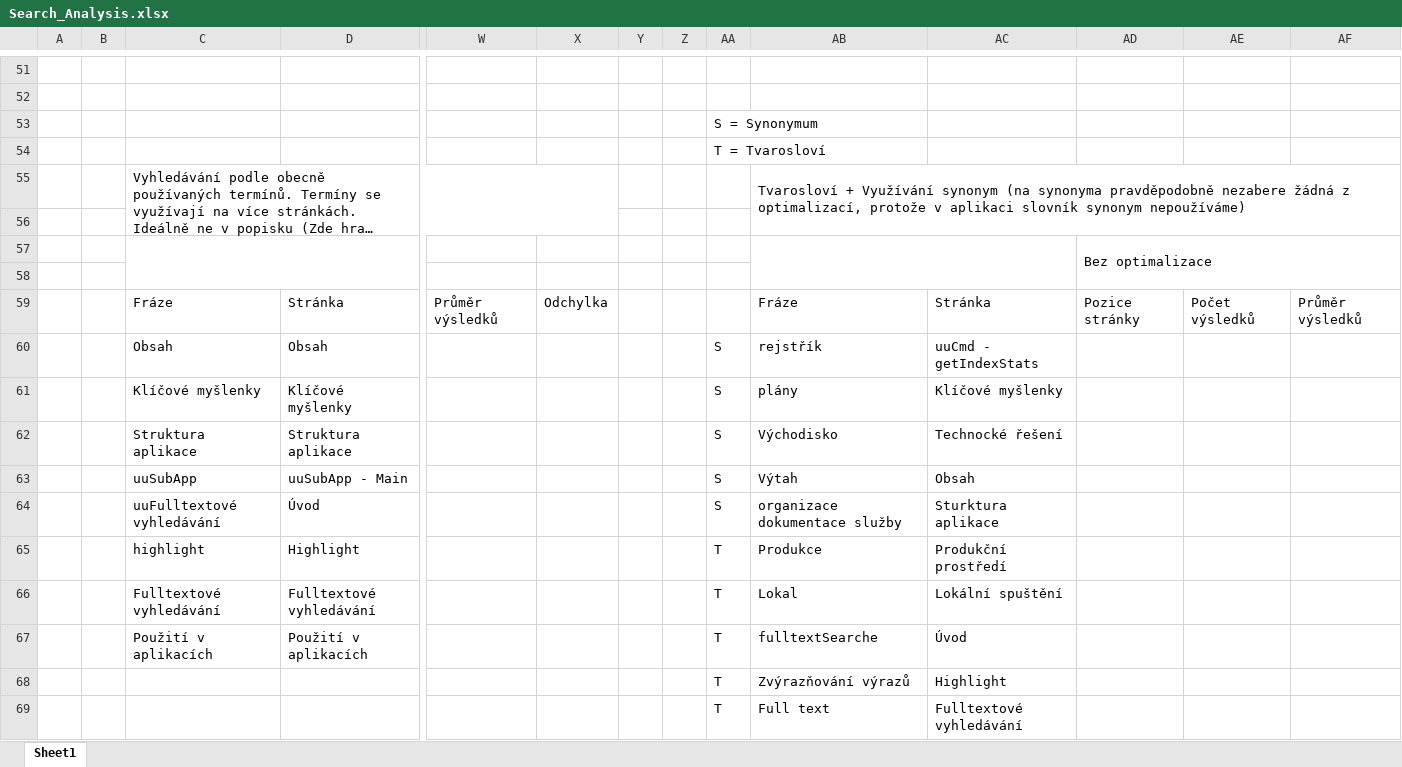
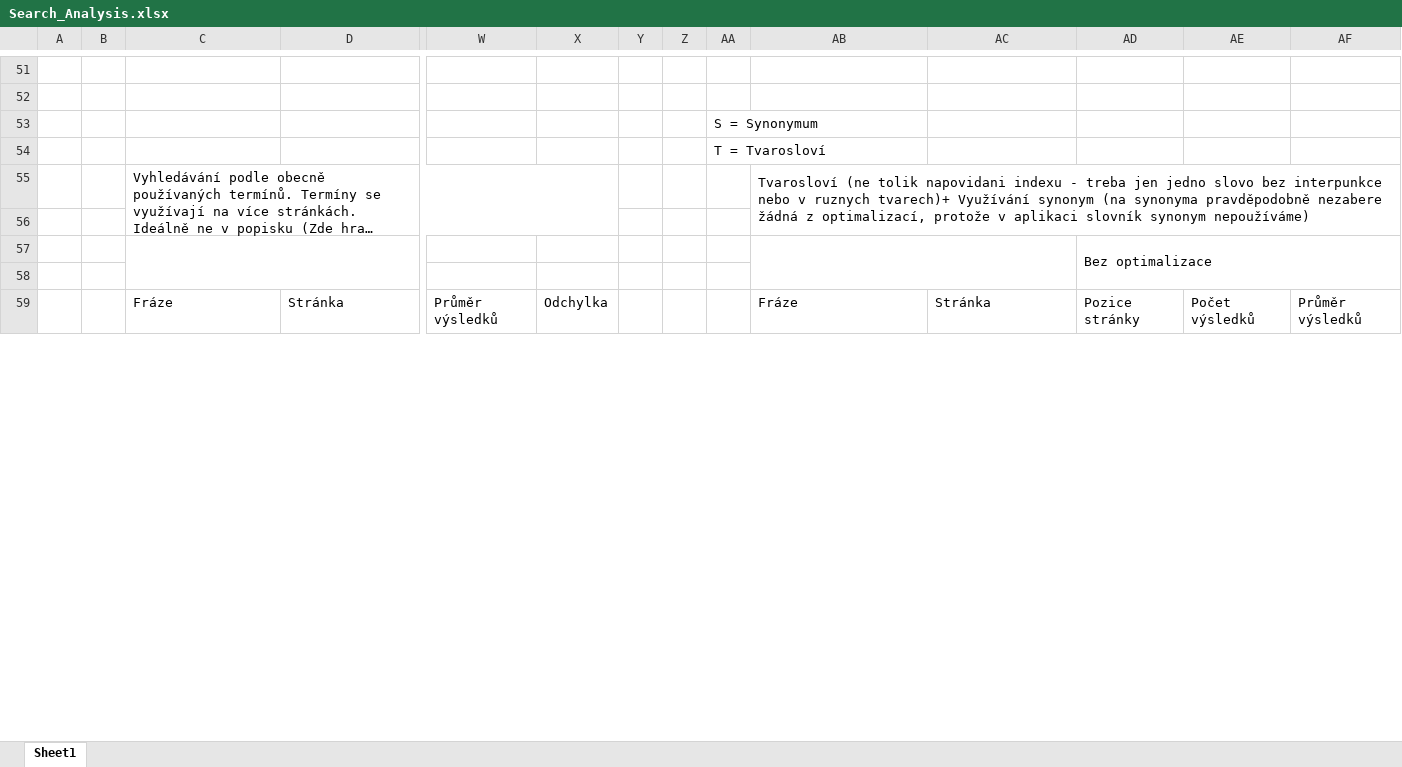
Before and after one commit to KratochvilLukas/FullTextSearch, an Excel workbook: Search_Analysis.xlsx, sheet Sheet1, drawn as a sheet; only a part is shown, gaps mark what is left out; long unchanged cells end in …; values as stored, in another font and other column widths than the file's, no cell formats; removed rows and columns are numbered as before the commit, all else as after; rows hold the shown columns only; the diff covers the shown part only; the diff names each change by its address in the sheet, - before the commit and + after, or states it on an @@ line.

Commit message:
Search analysis. Data prepared for statistic computation

```diff
--- a/Search_Analysis.xlsx (sheet Sheet1)
+++ b/Search_Analysis.xlsx (sheet Sheet1)
-AB55: Tvarosloví + Využívání synonym…
+AB55: Tvarosloví (ne tolik napovidani indexu - treba jen jedno slovo bez interpunkce nebo v ruznych tvarech)+ Využívání synonym…
-row 60:  |  | Obsah | Obsah |  |  |  |  | S | rejstřík | uuCmd - getIndexStats
-row 61:  |  | Klíčové myšlenky | Klíčové myšlenky |  |  |  |  | S | plány | Klíčové myšlenky
-row 62:  |  | Struktura aplikace | Struktura aplikace |  |  |  |  | S | Východisko | Technocké řešení
-row 63:  |  | uuSubApp | uuSubApp - Main |  |  |  |  | S | Výtah | Obsah
-row 64:  |  | uuFulltextové vyhledávání | Úvod |  |  |  |  | S | organizace dokumentace služby | Sturktura aplikace
-row 65:  |  | highlight | Highlight |  |  |  |  | T | Produkce | Produkční prostředí
-row 66:  |  | Fulltextové vyhledávání | Fulltextové vyhledávání |  |  |  |  | T | Lokal | Lokální spuštění
-row 67:  |  | Použití v aplikacích | Použití v aplikacích |  |  |  |  | T | fulltextSearche | Úvod
-row 68:  |  |  |  |  |  |  |  | T | Zvýrazňování výrazů | Highlight
-row 69:  |  |  |  |  |  |  |  | T | Full text | Fulltextové vyhledávání
```
Also changed, not shown: 41 added rows, 29 removed rows and 182 edited cells elsewhere in this sheet, cell formats.
